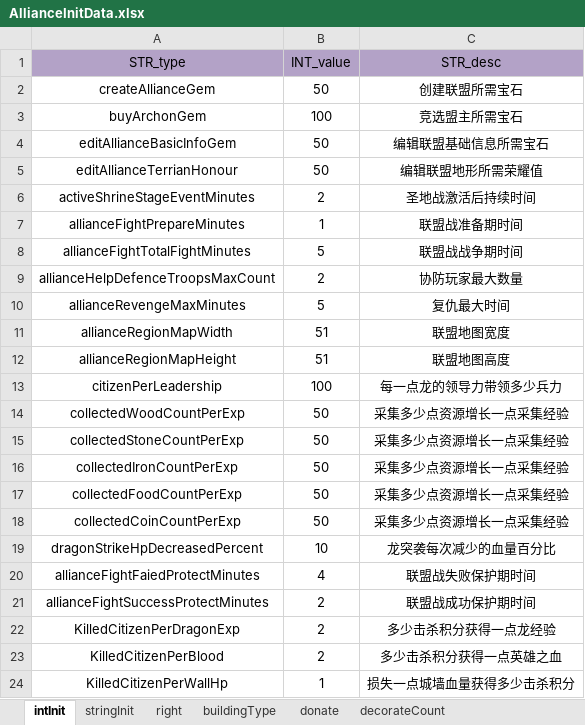
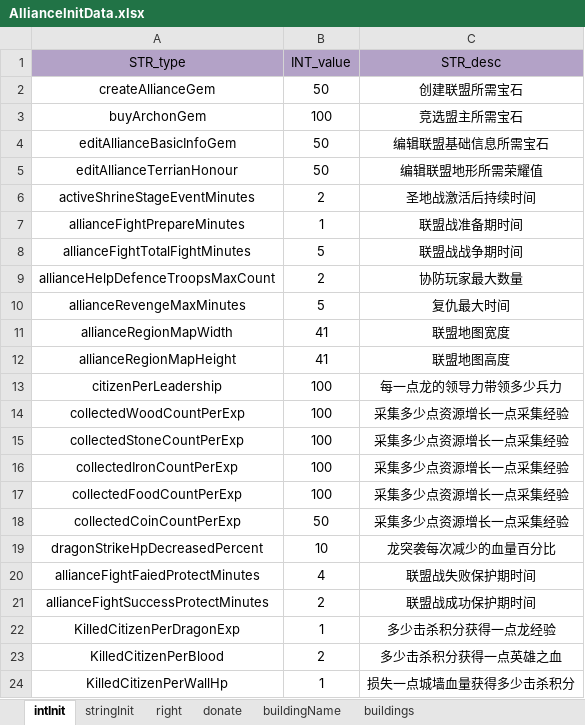
Before and after one commit to ModunZhang/kod_client, an Excel workbook: gameData/shared/AllianceInitData.xlsx, sheet intInit, drawn as a sheet; values as stored, in another font and other column widths than the file's, no borders; the diff names each change by its address in the sheet, - before the commit and + after, or states it on an @@ line.

```diff
--- a/gameData/shared/AllianceInitData.xlsx (sheet intInit)
+++ b/gameData/shared/AllianceInitData.xlsx (sheet intInit)
-sheet tab: buildingType
+sheet tab: buildingName
-sheet tab: decorateCount
+sheet tab: buildings
@@ sheet tab order changed: intInit | stringInit | right | donate | buildingName | buildings @@
-B11:B12 (INT_value): 51
+B11:B12 (INT_value): 41
-B14:B17 (INT_value): 50
+B14:B17 (INT_value): 100
-B22 (INT_value): 2
+B22 (INT_value): 1
```
Also changed, not shown: sheet buildingName, sheet right, gameData/shared/AllianceBuilding.xlsx, gameData/shared/Errors.xlsx, 29 other files.
